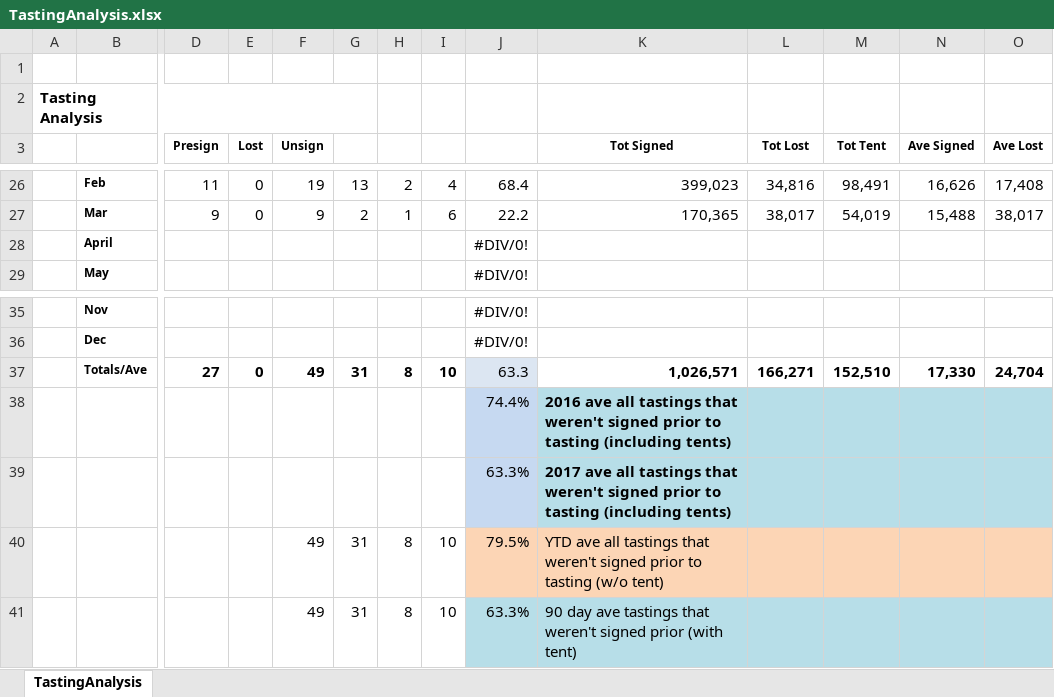
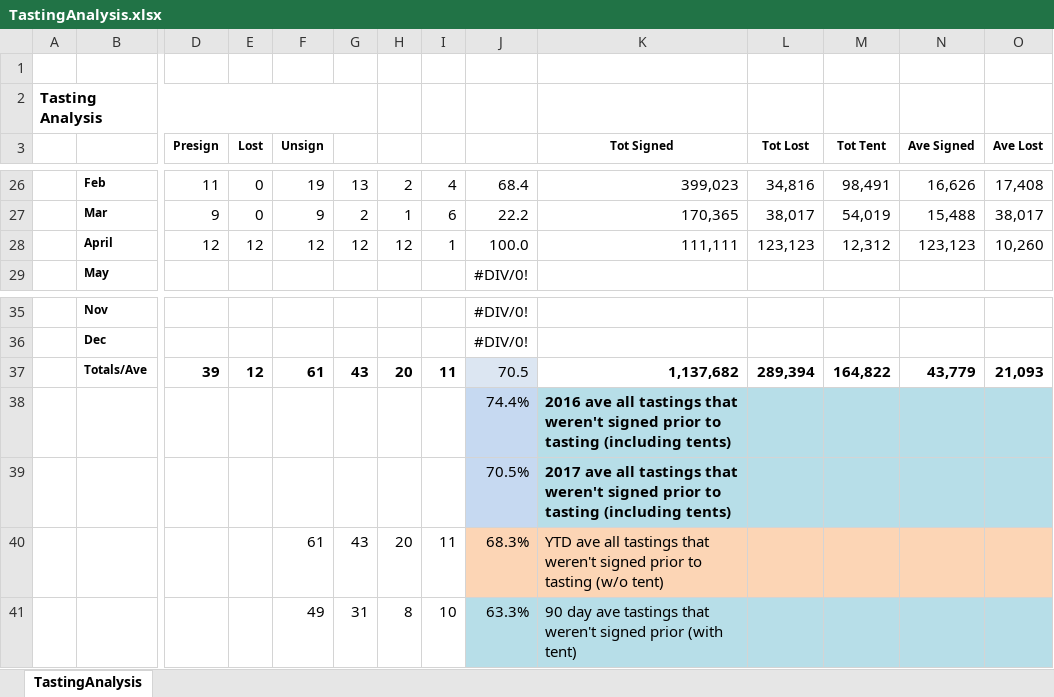
Before and after one commit to JaredJRoss/CaterAnalytics, an Excel workbook: Raw/TastingAnalysis.xlsx, sheet TastingAnalysis, drawn as a sheet; only a part is shown, gaps mark what is left out; values as stored, in another font and other column widths than the file's, no borders; charts and pictures not drawn; removed rows and columns are numbered as before the commit, all else as after; rows hold the shown columns only; the diff names each change by its address in the sheet, - before the commit and + after, or states it on an @@ line.

Commit message:
Update sheets with new information and added comments

```diff
--- a/Raw/TastingAnalysis.xlsx (sheet TastingAnalysis)
+++ b/Raw/TastingAnalysis.xlsx (sheet TastingAnalysis)
-row 28:  | April |  |  |  |  |  |  | #DIV/0!
+row 28:  | April | 12 | 12 | 12 | 12 | 12 | 1 | 100.0 | 111,111 | 123,123 | 12,312 | 123,123 | 10,260
-row 37:  | Totals/Ave | 27 | 0 | 49 | 31 | 8 | 10 | 63.3 | 1,026,571 | 166,271 | 152,510 | 17,330 | 24,704
+row 37:  | Totals/Ave | 39 | 12 | 61 | 43 | 20 | 11 | 70.5 | 1,137,682 | 289,394 | 164,822 | 43,779 | 21,093
-J39: 63.3%
+J39: 70.5%
-row 40:  |  |  |  | 49 | 31 | 8 | 10 | 79.5% | YTD ave all tastings that weren't signed prior to tasting (w/o tent)
+row 40:  |  |  |  | 61 | 43 | 20 | 11 | 68.3% | YTD ave all tastings that weren't signed prior to tasting (w/o tent)
```
Also changed, not shown: charts or pictures, 9 other files.
